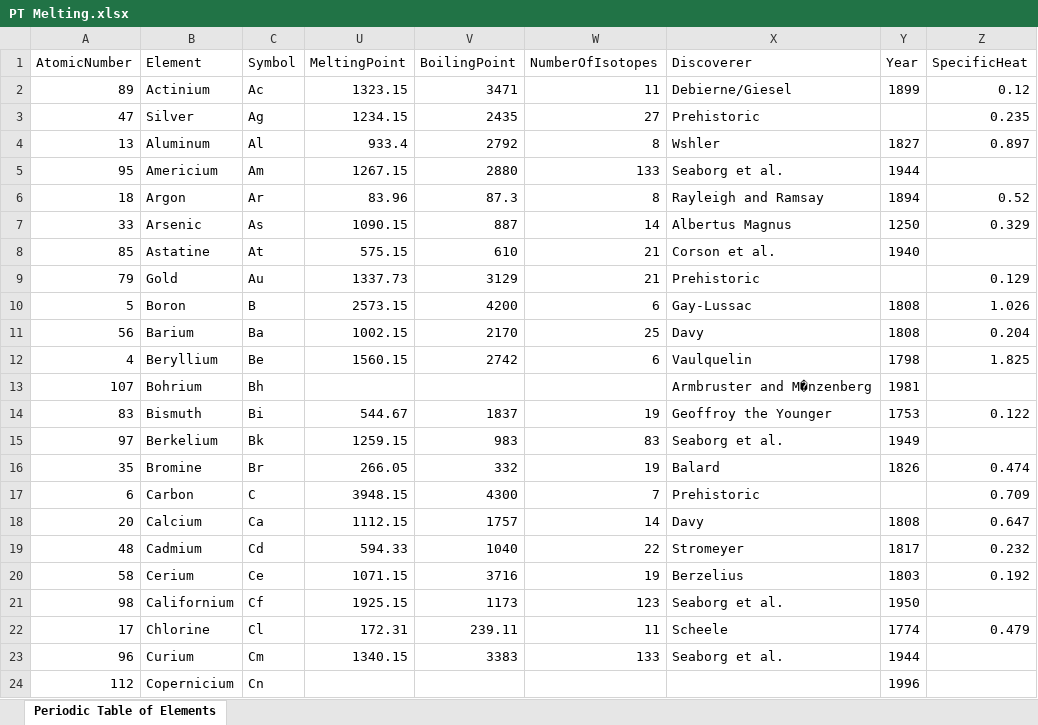
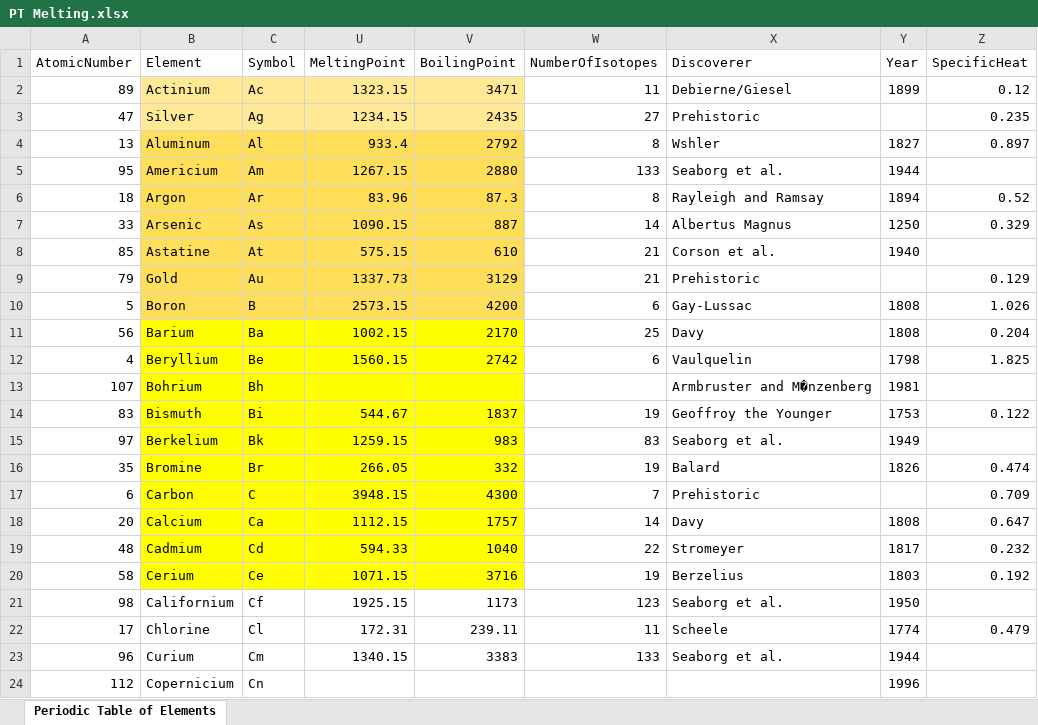
Before and after one commit to mtokons/pyhas, an Excel workbook: Owl Custom/PT Melting.xlsx, sheet Periodic Table of Elements, drawn as a sheet; only a part is shown; values as stored, in another font and other column widths than the file's, no borders; the diff names each change by its address in the sheet, - before the commit and + after, or states it on an @@ line.

```diff
--- a/Owl Custom/PT Melting.xlsx (sheet Periodic Table of Elements)
+++ b/Owl Custom/PT Melting.xlsx (sheet Periodic Table of Elements)
-B2:C3 fill: none
+B2:C3 fill: #FFE994
-U2:V3 fill: none
+U2:V3 fill: #FFE994
-B4:C10 fill: none
+B4:C10 fill: #FFDE59
-U4:V10 fill: none
+U4:V10 fill: #FFDE59
-B11:C20 fill: none
+B11:C20 fill: #FFFF00
-U11:V20 fill: none
+U11:V20 fill: #FFFF00
```
Also changed, not shown: 2 other files.
